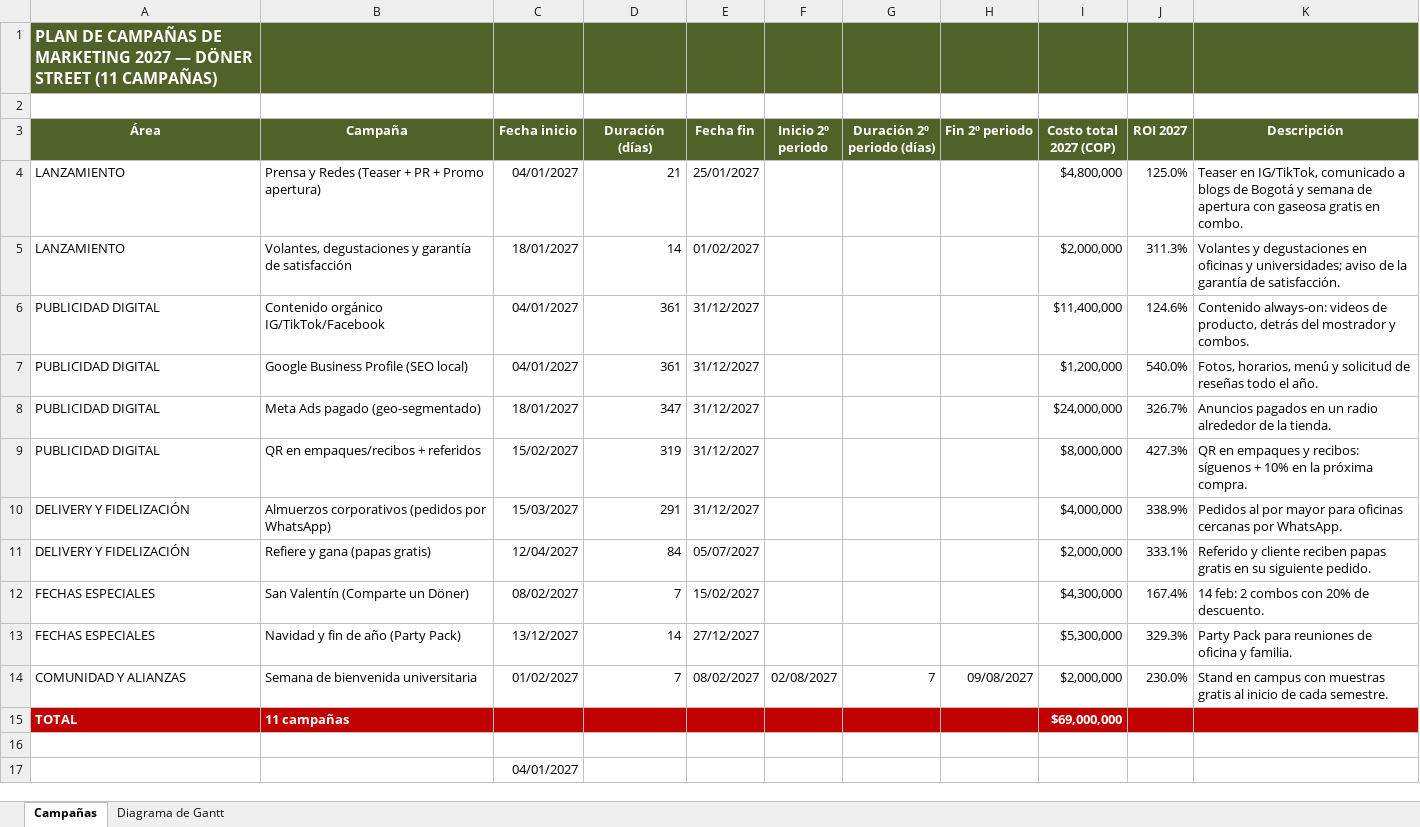
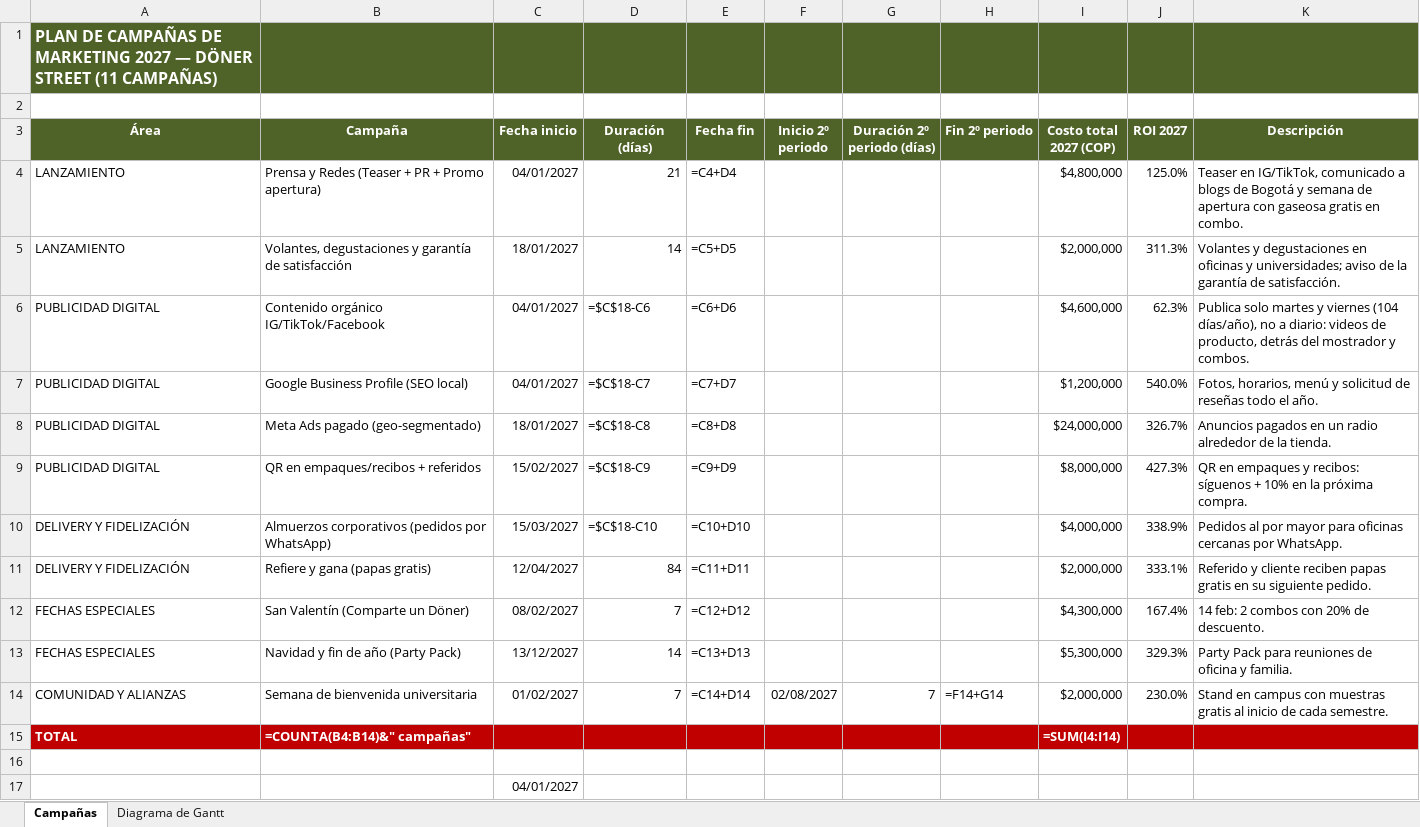
Before and after one commit to vacaica-maker/doner-house, an Excel workbook: Plan_Campanas_Doner_Street_2027_Ajustado.xlsx, sheet Campañas, drawn as a sheet; only a part is shown; values as stored, in another font and other column widths than the file's, no borders; formulas without a stored value are shown as written; removed rows and columns are numbered as before the commit, all else as after; the diff names each change by its address in the sheet, - before the commit and + after, or states it on an @@ line.

```diff
--- a/Plan_Campanas_Doner_Street_2027_Ajustado.xlsx (sheet Campañas)
+++ b/Plan_Campanas_Doner_Street_2027_Ajustado.xlsx (sheet Campañas)
-E4 (Fecha fin): 25/01/2027
+E4 (Fecha fin): =C4+D4
-E5 (Fecha fin): 01/02/2027
+E5 (Fecha fin): =C5+D5
-D6 (Duración (días)): 361
+D6 (Duración (días)): =$C$18-C6
-E6 (Fecha fin): 31/12/2027
+E6 (Fecha fin): =C6+D6
-I6 (Costo total 2027 (COP)): $11,400,000
+I6 (Costo total 2027 (COP)): $4,600,000
-J6 (ROI 2027): 124.6%
+J6 (ROI 2027): 62.3%
-K6 (Descripción): Contenido always-on: videos de…
+K6 (Descripción): Publica solo martes y viernes (104 días/año), no a diario: videos de…
-D7 (Duración (días)): 361
+D7 (Duración (días)): =$C$18-C7
-E7 (Fecha fin): 31/12/2027
+E7 (Fecha fin): =C7+D7
-D8 (Duración (días)): 347
+D8 (Duración (días)): =$C$18-C8
-E8 (Fecha fin): 31/12/2027
+E8 (Fecha fin): =C8+D8
-D9 (Duración (días)): 319
+D9 (Duración (días)): =$C$18-C9
-E9 (Fecha fin): 31/12/2027
+E9 (Fecha fin): =C9+D9
-D10 (Duración (días)): 291
+D10 (Duración (días)): =$C$18-C10
-E10 (Fecha fin): 31/12/2027
+E10 (Fecha fin): =C10+D10
-E11 (Fecha fin): 05/07/2027
+E11 (Fecha fin): =C11+D11
-E12 (Fecha fin): 15/02/2027
+E12 (Fecha fin): =C12+D12
-E13 (Fecha fin): 27/12/2027
+E13 (Fecha fin): =C13+D13
-E14 (Fecha fin): 08/02/2027
+E14 (Fecha fin): =C14+D14
-H14 (Fin 2º periodo): 09/08/2027
+H14 (Fin 2º periodo): =F14+G14
-row 15: TOTAL | 11 campañas |  |  |  |  |  |  | $69,000,000
+row 15: TOTAL | =COUNTA(B4:B14)&" campañas" |  |  |  |  |  |  | =SUM(I4:I14)
```
Also changed, not shown: sheet Diagrama de Gantt, Costo_Beneficio_Marketing_por_Campana_y_Mes_2027.xlsx, 5 other files.
